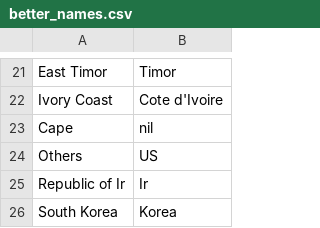
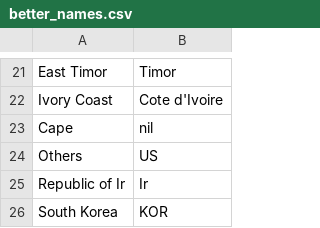
Before and after one commit to WBArno/PDA_Project, a CSV file: Dat/better_names.csv, drawn as a sheet; only a part is shown, gaps mark what is left out.

```diff
--- a/Dat/better_names.csv
+++ b/Dat/better_names.csv
@@ -25,2 +25,2 @@ Others,US
 Republic of Ir,Ir
-South Korea,Korea
+South Korea,KOR
```
Also changed, not shown: 5 other files.
